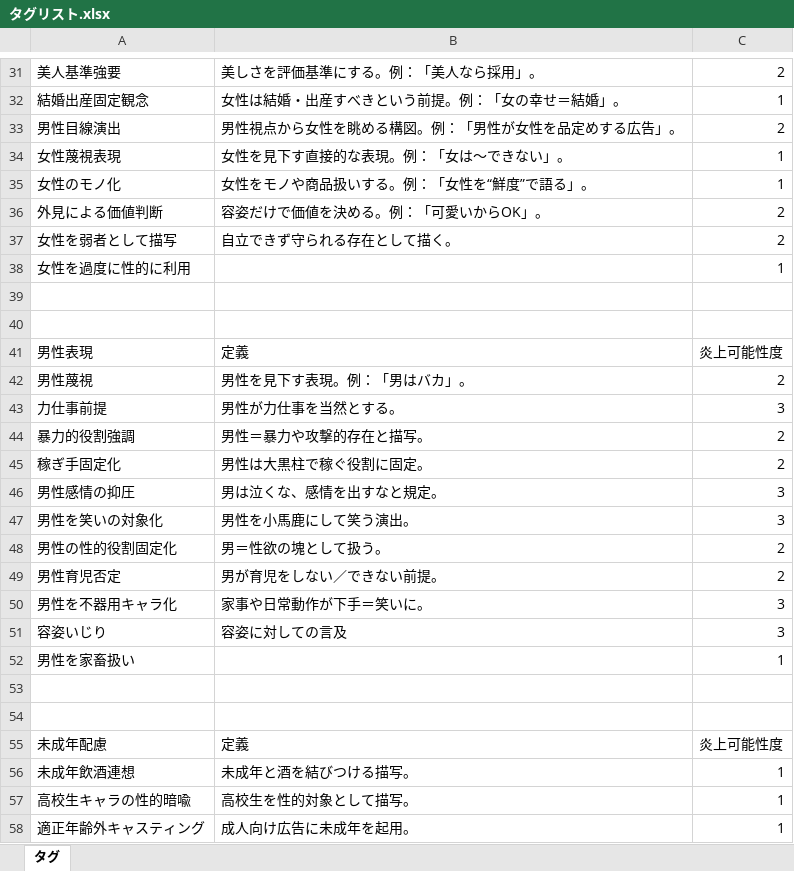
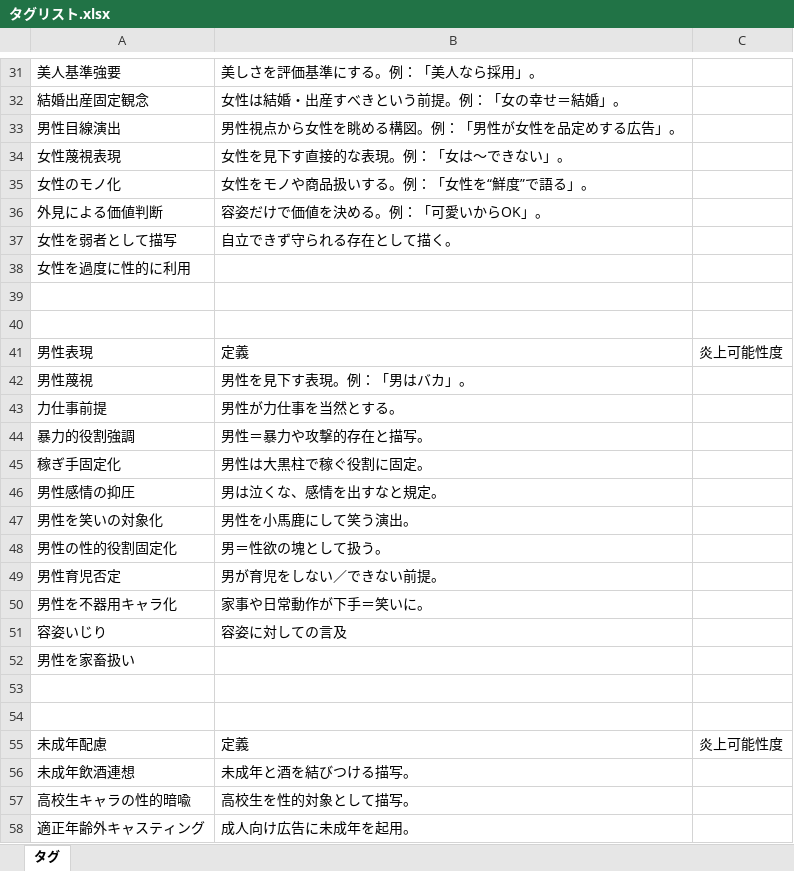
Before and after one commit to Work-Studio/video_analysis, an Excel workbook: reference/炎上/tag_list/タグリスト.xlsx, sheet タグ, drawn as a sheet; only a part is shown, gaps mark what is left out; values as stored, in another font and other column widths than the file's, no borders; table styles not drawn; the diff covers the shown part only; the diff names each change by its address in the sheet, - before the commit and + after, or states it on an @@ line.

```diff
--- a/reference/炎上/tag_list/タグリスト.xlsx (sheet タグ)
+++ b/reference/炎上/tag_list/タグリスト.xlsx (sheet タグ)
-C31: 2
+C31: (empty)
-C32: 1
+C32: (empty)
-C33: 2
+C33: (empty)
-C34:C35: 1
+C34:C35: (empty)
-C36:C37: 2
+C36:C37: (empty)
-C38: 1
+C38: (empty)
-C42: 2
+C42: (empty)
-C43: 3
+C43: (empty)
-C44:C45: 2
+C44:C45: (empty)
-C46:C47: 3
+C46:C47: (empty)
-C48:C49: 2
+C48:C49: (empty)
-C50:C51: 3
+C50:C51: (empty)
-C52: 1
+C52: (empty)
-C56:C58: 1
+C56:C58: (empty)
```
Also changed, not shown: 96 edited cells elsewhere in this sheet.
